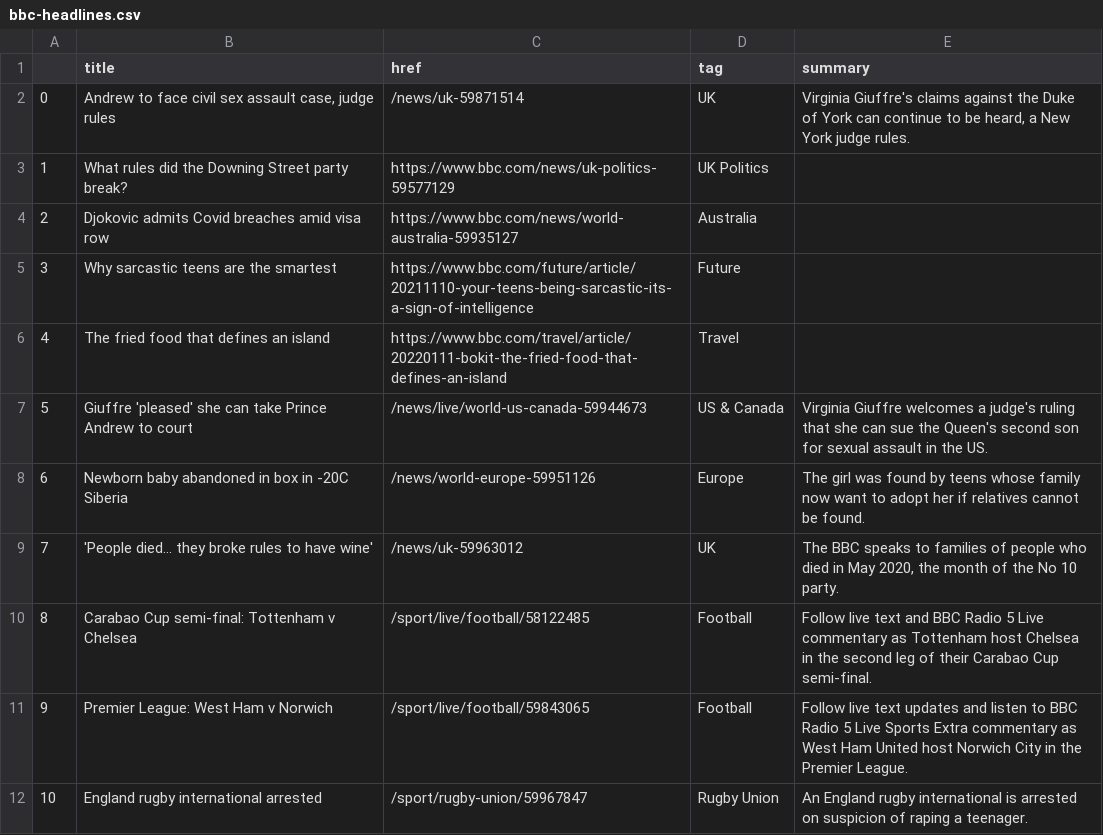
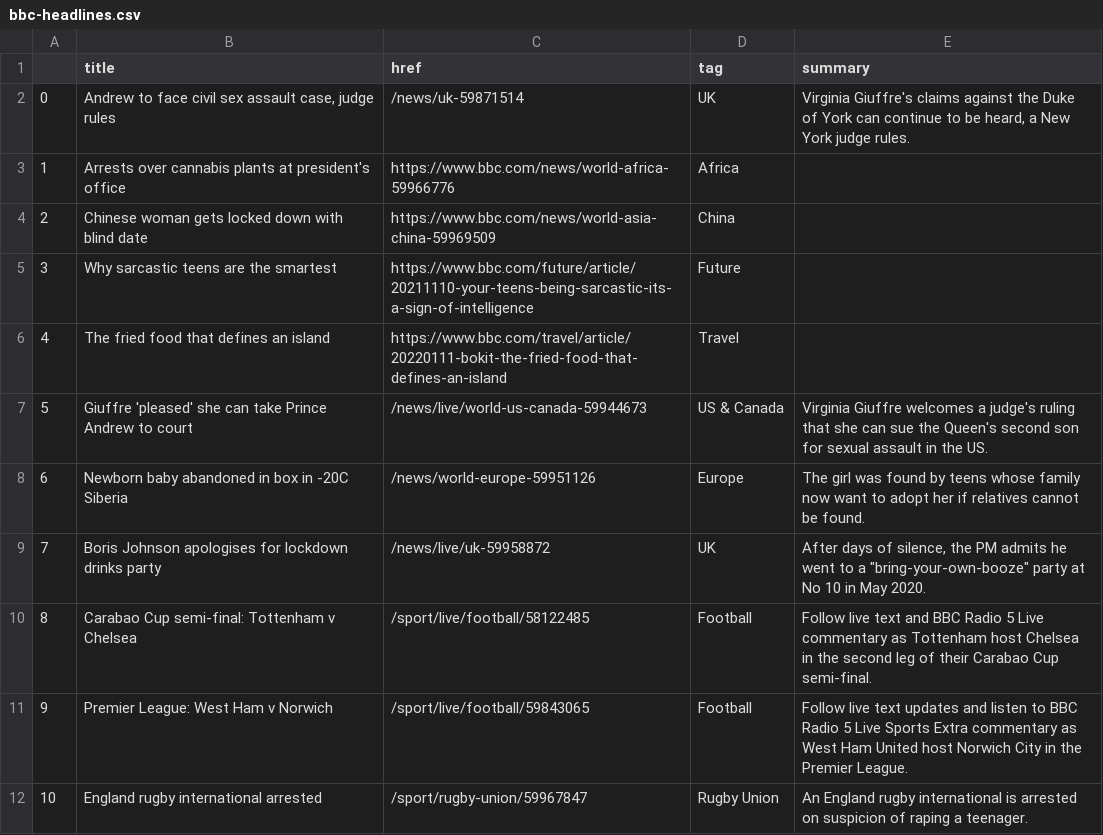
Before and after one commit to gbolduan/automatic-scraper, a CSV file: bbc-headlines.csv, drawn as a sheet; only a part is shown.

```diff
--- a/bbc-headlines.csv
+++ b/bbc-headlines.csv
@@ -2,4 +2,4 @@
 0,"Andrew to face civil sex assault case, judge rules",/news/uk-59871514,UK,"Virginia Giuffre's claims against the Duke of York can continue to be heard, a New York judge rules."
-1,What rules did the Downing Street party break?,https://www.bbc.com/news/uk-politics-59577129,UK Politics,
-2,Djokovic admits Covid breaches amid visa row,https://www.bbc.com/news/world-australia-59935127,Australia,
+1,Arrests over cannabis plants at president's office,https://www.bbc.com/news/world-africa-59966776,Africa,
+2,Chinese woman gets locked down with blind date,https://www.bbc.com/news/world-asia-china-59969509,China,
 3,Why sarcastic teens are the smartest,https://www.bbc.com/future/article/20211110-your-teens-being-sarcastic-its-a-sign-of-intelligence,Future,
@@ -8,3 +8,3 @@
 6,Newborn baby abandoned in box in -20C Siberia,/news/world-europe-59951126,Europe,The girl was found by teens whose family now want to adopt her if relatives cannot be found.
-7,'People died... they broke rules to have wine',/news/uk-59963012,UK,"The BBC speaks to families of people who died in May 2020, the month of the No 10 party."
+7,Boris Johnson apologises for lockdown drinks party,/news/live/uk-59958872,UK,"After days of silence, the PM admits he went to a ""bring-your-own-booze"" party at No 10 in May 2020."
 8,Carabao Cup semi-final: Tottenham v Chelsea,/sport/live/football/58122485,Football,Follow live text and BBC Radio 5 Live commentary as Tottenham host Chelsea in the second leg of their Carabao Cup semi-final.
```
